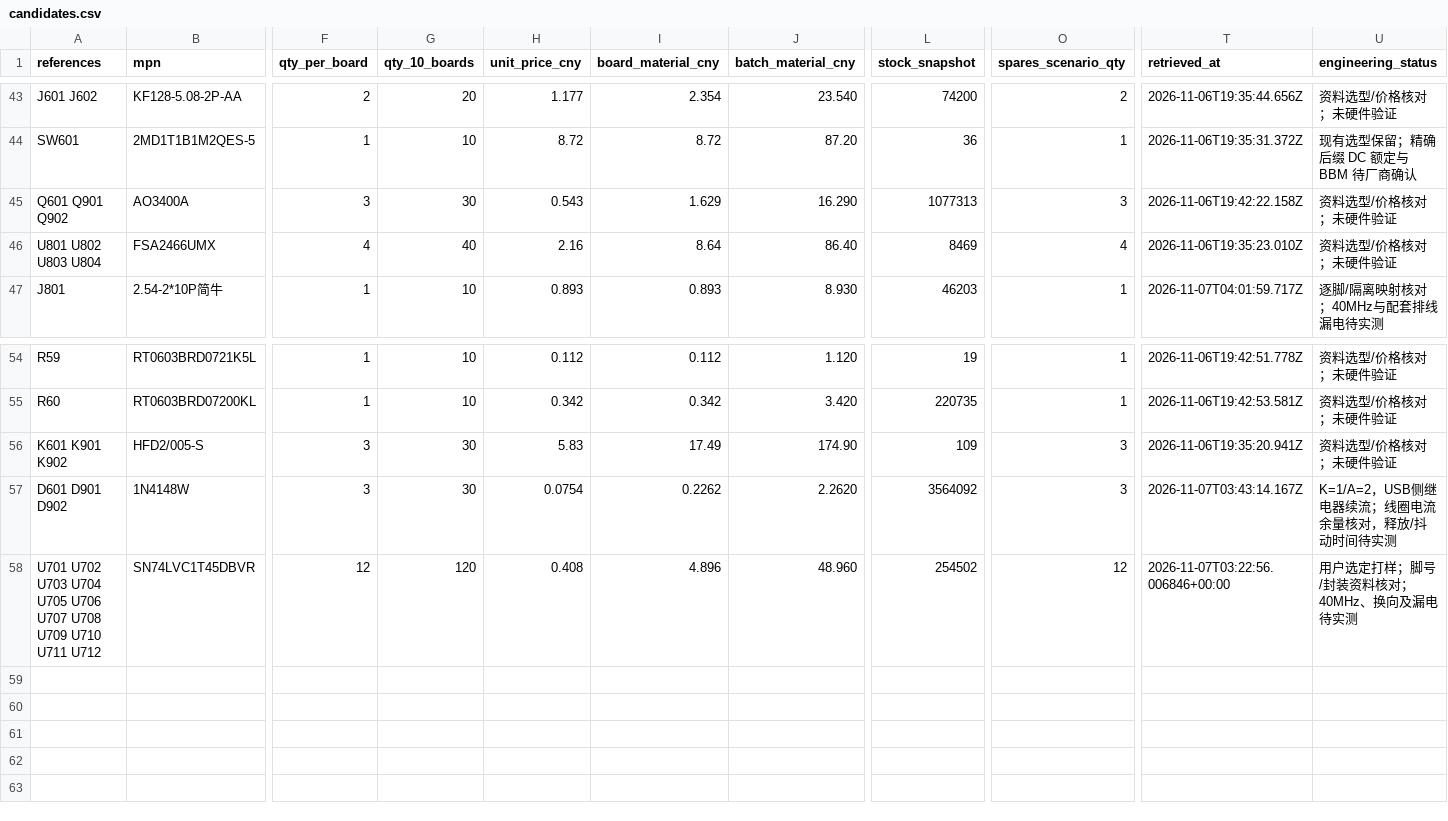
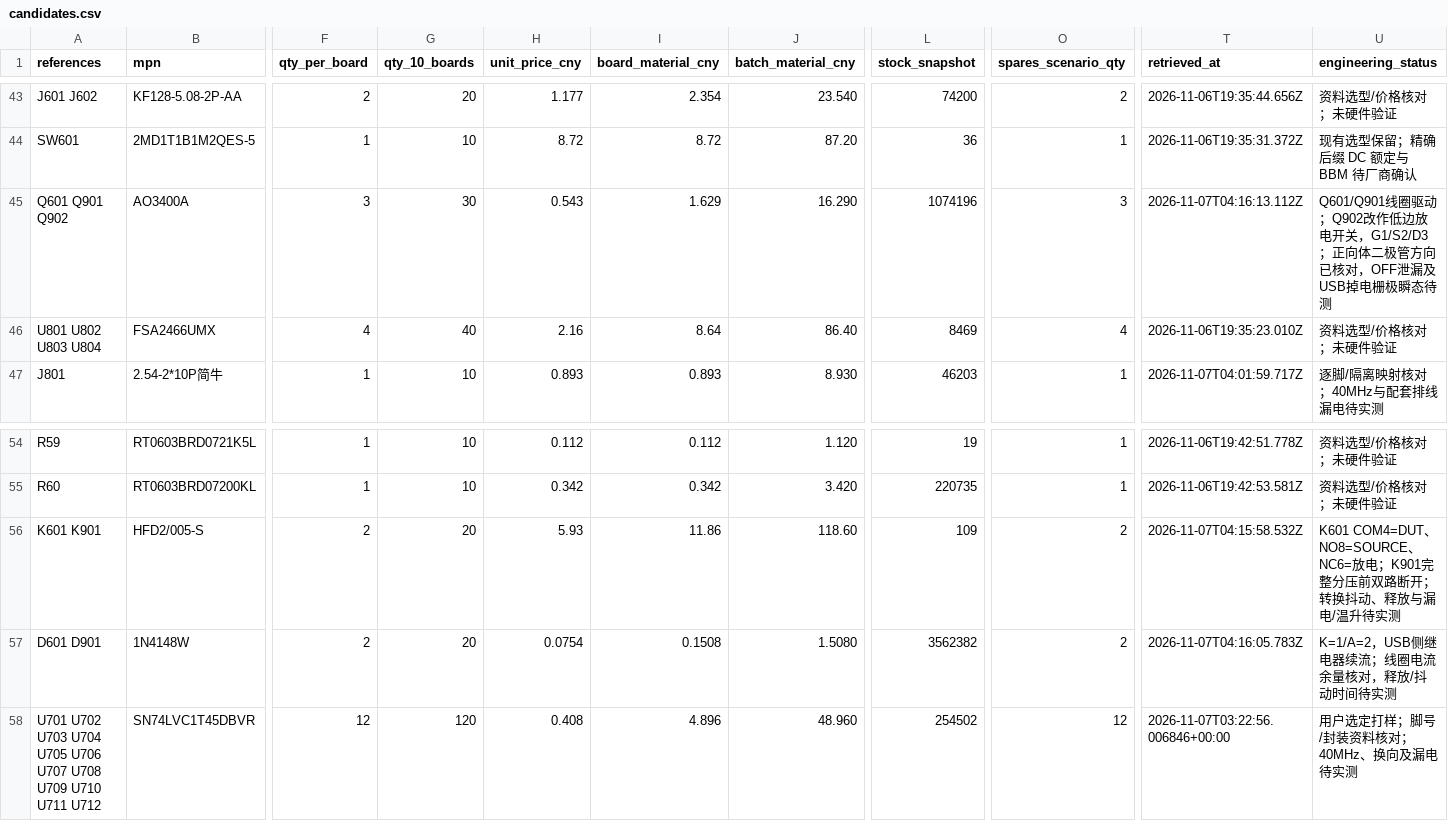
Before and after one commit to sanchuanhehe/HSLink-LP, a CSV file: hardware/bom/candidates.csv, drawn as a sheet; only a part is shown, gaps mark what is left out; the diff names each change by its address in the sheet, - before the commit and + after, or states it on an @@ line.

```diff
--- a/hardware/bom/candidates.csv
+++ b/hardware/bom/candidates.csv
-L45 (stock_snapshot): 1077313
+L45 (stock_snapshot): 1074196
-T45 (retrieved_at): 2026-11-06T19:42:22.158Z
+T45 (retrieved_at): 2026-11-07T04:16:13.112Z
-U45 (engineering_status): 资料选型/价格核对；未硬件验证
+U45 (engineering_status): Q601/Q901线圈驱动；Q902改作低边放电开关，G1/S2/D3；正向体二极管方向已核对，OFF泄漏及USB掉电栅极瞬态待测
-A56 (references): K601 K901 K902
+A56 (references): K601 K901
-F56:F57 (qty_per_board): 3
+F56:F57 (qty_per_board): 2
-G56:G57 (qty_10_boards): 30
+G56:G57 (qty_10_boards): 20
-H56 (unit_price_cny): 5.83
+H56 (unit_price_cny): 5.93
-I56 (board_material_cny): 17.49
+I56 (board_material_cny): 11.86
-J56 (batch_material_cny): 174.90
+J56 (batch_material_cny): 118.60
-O56:O57 (spares_scenario_qty): 3
+O56:O57 (spares_scenario_qty): 2
-T56 (retrieved_at): 2026-11-06T19:35:20.941Z
+T56 (retrieved_at): 2026-11-07T04:15:58.532Z
-U56 (engineering_status): 资料选型/价格核对；未硬件验证
+U56 (engineering_status): K601 COM4=DUT、NO8=SOURCE、NC6=放电；K901完整分压前双路断开；转换抖动、释放与漏电/温升待实测
-A57 (references): D601 D901 D902
+A57 (references): D601 D901
-I57 (board_material_cny): 0.2262
+I57 (board_material_cny): 0.1508
-J57 (batch_material_cny): 2.2620
+J57 (batch_material_cny): 1.5080
-L57 (stock_snapshot): 3564092
+L57 (stock_snapshot): 3562382
-T57 (retrieved_at): 2026-11-07T03:43:14.167Z
+T57 (retrieved_at): 2026-11-07T04:16:05.783Z
```
Also changed, not shown: 17 other files.
